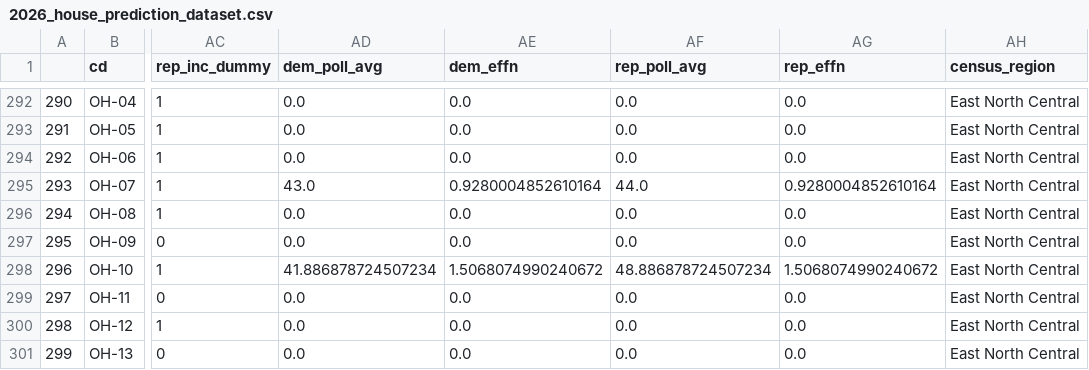
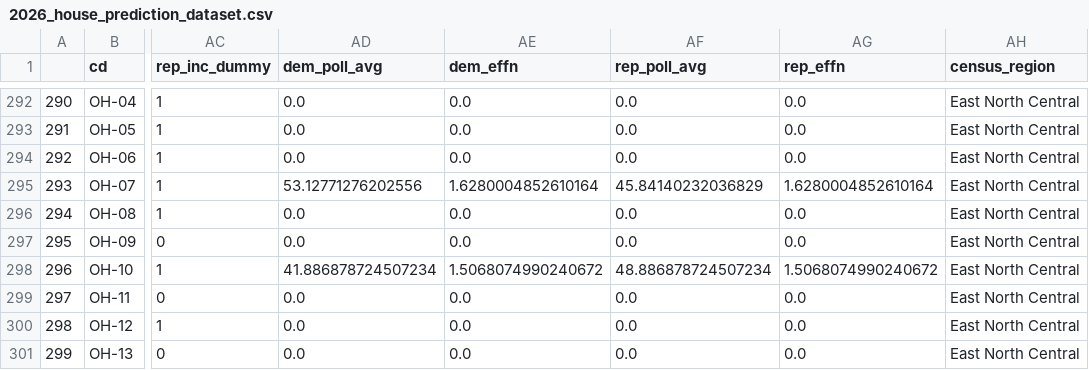
Before and after one commit to Hackquantumcpp/snoutcounter-midterms-2026-model, a CSV file: prediction/house/transformed/2026_house_prediction_dataset.csv, drawn as a sheet; only a part is shown, gaps mark what is left out; the diff names each change by its address in the sheet, - before the commit and + after, or states it on an @@ line.

```diff
--- a/prediction/house/transformed/2026_house_prediction_dataset.csv
+++ b/prediction/house/transformed/2026_house_prediction_dataset.csv
-AD295 (dem_poll_avg): 43.0
+AD295 (dem_poll_avg): 53.12771276202556
-AE295 (dem_effn): 0.9280004852610164
+AE295 (dem_effn): 1.6280004852610164
-AF295 (rep_poll_avg): 44.0
+AF295 (rep_poll_avg): 45.84140232036829
-AG295 (rep_effn): 0.9280004852610164
+AG295 (rep_effn): 1.6280004852610164
```
Also changed, not shown: prediction/house/transformed/house_polling_averages.csv, prediction/house/transformed/relevent_house_polls.csv, 11 other files.
